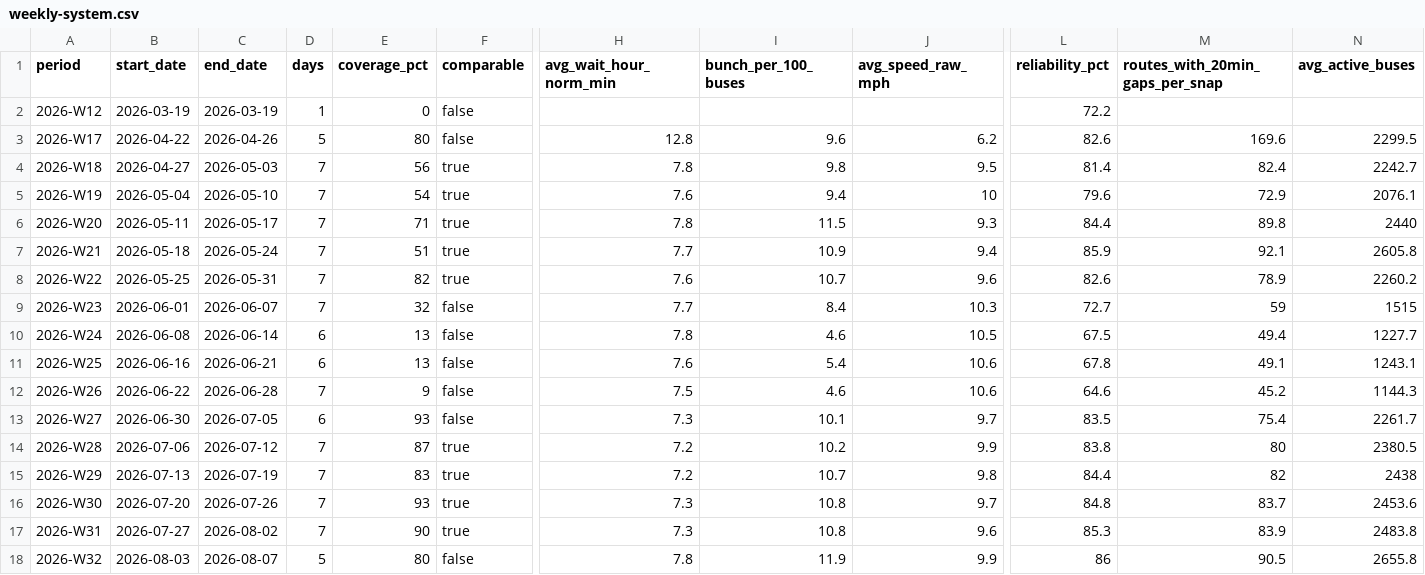
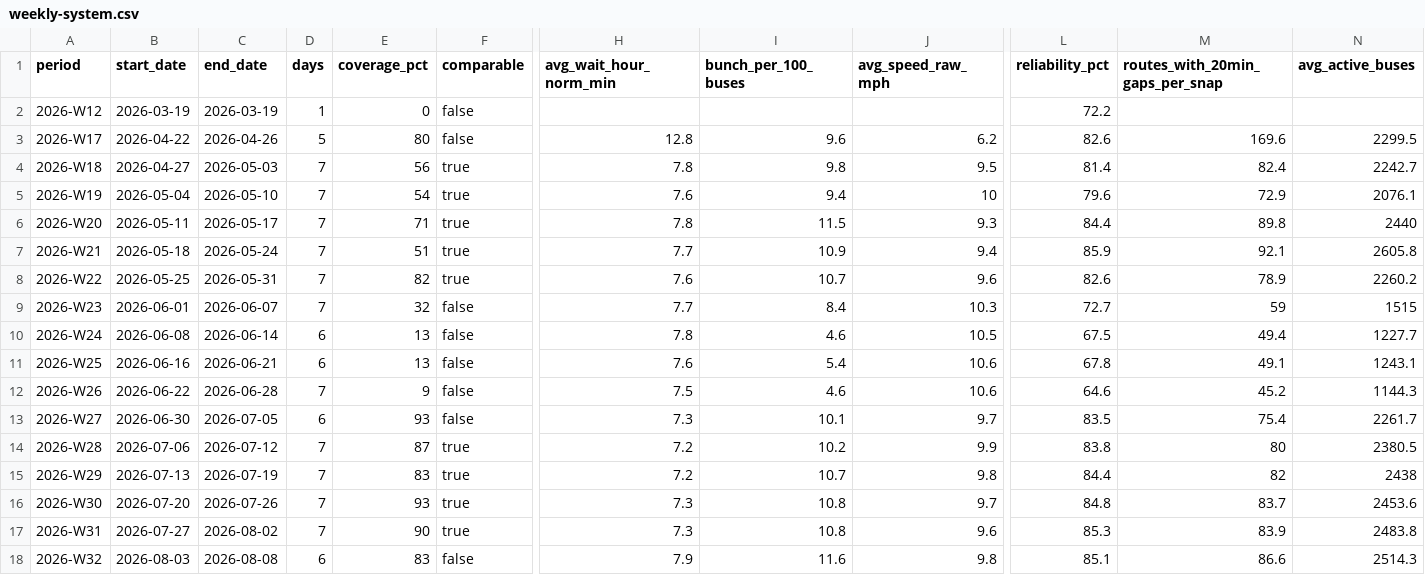
Before and after one commit to joshgreenman1973/experiments, a CSV file: nyc-bus-tracker/data/downloads/weekly-system.csv, drawn as a sheet; only a part is shown, gaps mark what is left out; the diff names each change by its address in the sheet, - before the commit and + after, or states it on an @@ line.

```diff
--- a/nyc-bus-tracker/data/downloads/weekly-system.csv
+++ b/nyc-bus-tracker/data/downloads/weekly-system.csv
-C18 (end_date): 2026-08-07
+C18 (end_date): 2026-08-08
-D18 (days): 5
+D18 (days): 6
-E18 (coverage_pct): 80
+E18 (coverage_pct): 83
-H18 (avg_wait_hour_norm_min): 7.8
+H18 (avg_wait_hour_norm_min): 7.9
-I18 (bunch_per_100_buses): 11.9
+I18 (bunch_per_100_buses): 11.6
-J18 (avg_speed_raw_mph): 9.9
+J18 (avg_speed_raw_mph): 9.8
-L18 (reliability_pct): 86
+L18 (reliability_pct): 85.1
-M18 (routes_with_20min_gaps_per_snap): 90.5
+M18 (routes_with_20min_gaps_per_snap): 86.6
-N18 (avg_active_buses): 2655.8
+N18 (avg_active_buses): 2514.3
```
Also changed, not shown: nyc-bus-tracker/data/downloads/weekly-borough.csv, nyc-bus-tracker/data/downloads/weekly-routes.csv, 6 other files.
